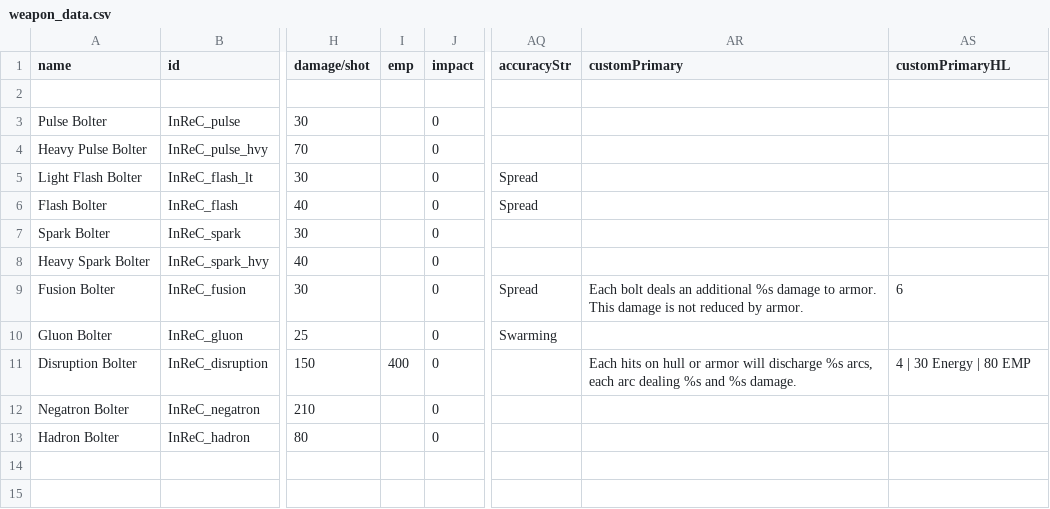
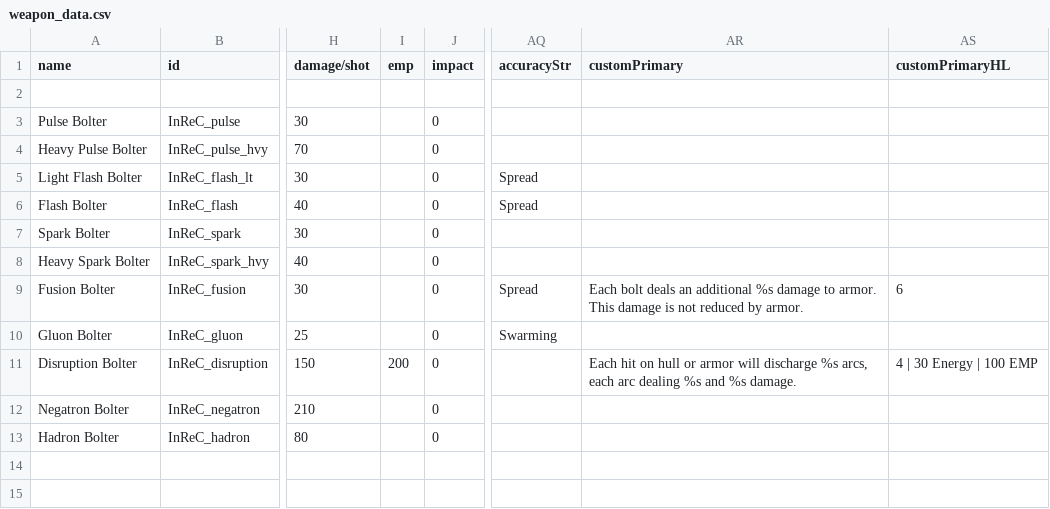
Before and after one commit to Bare-Poles/InReC, a CSV file: data/weapons/weapon_data.csv, drawn as a sheet; only a part is shown, gaps mark what is left out; the diff names each change by its address in the sheet, - before the commit and + after, or states it on an @@ line.

```diff
--- a/data/weapons/weapon_data.csv
+++ b/data/weapons/weapon_data.csv
-I11 (emp): 400
+I11 (emp): 200
-AR11 (customPrimary): Each hits on hull…
+AR11 (customPrimary): Each hit on hull…
-AS11 (customPrimaryHL): 4 | 30 Energy | 80 EMP
+AS11 (customPrimaryHL): 4 | 30 Energy | 100 EMP
```
Also changed, not shown: 6 other files.
